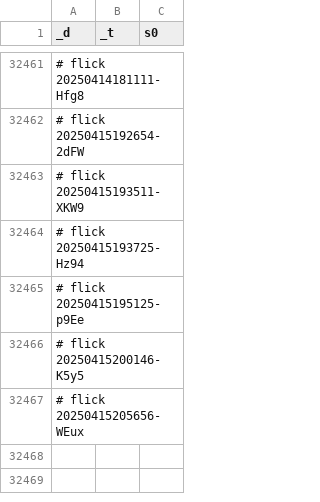
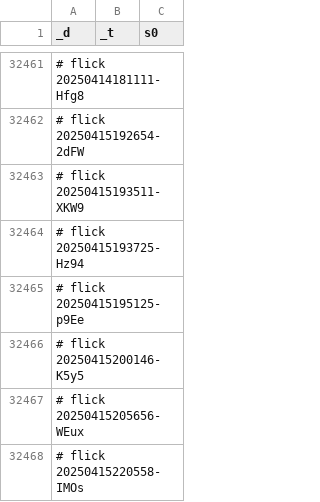
Before and after one commit to abikesa/cover, a CSV file: kitabo/ensi/ukubona/donorcase/test2/assets/csv/don_esrd_s0_overall.csv, drawn as a sheet; only a part is shown, gaps mark what is left out; the diff names each change by its address in the sheet, - before the commit and + after, or states it on an @@ line.

Commit message:
kitabo/ensi/ukubona/donorcase/test2/assets/csv/don_esrd_s0_overall.csv

```diff
--- a/kitabo/ensi/ukubona/donorcase/test2/assets/csv/don_esrd_s0_overall.csv
+++ b/kitabo/ensi/ukubona/donorcase/test2/assets/csv/don_esrd_s0_overall.csv
+row 32468: # flick 20250415220558-IMOs
```
